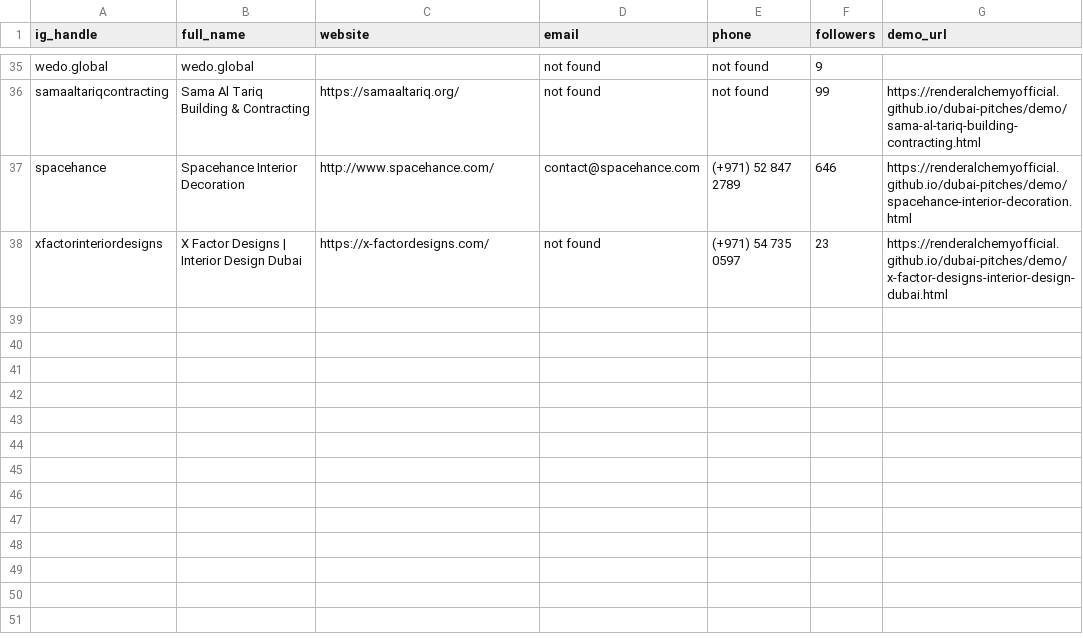
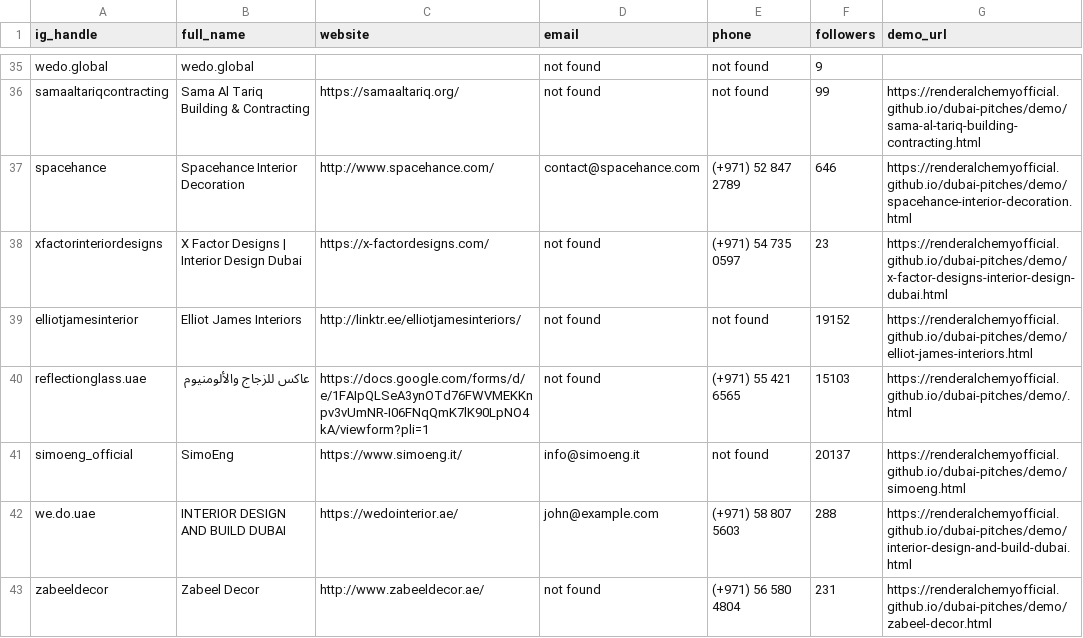
Before and after one commit to renderalchemyofficial/dubai-pitches, a CSV file: instagram_leads.csv, drawn as a sheet; only a part is shown, gaps mark what is left out; the diff names each change by its address in the sheet, - before the commit and + after, or states it on an @@ line.

Commit message:
Instagram run 2026-06-22: batch 2

```diff
--- a/instagram_leads.csv
+++ b/instagram_leads.csv
+row 39: elliotjamesinterior | Elliot James Interiors | http://linktr.ee/elliotjamesinteriors/ | not found | not found | 19152 | https://renderalchemyofficial.github.io/dubai-pitches/demo/elliot-james-interiors.html
+row 40: reflectionglass.uae | عاکس للزجاج والألومنيوم | https://docs.google.com/forms/d/e/1FAIpQLSeA3ynOTd76FWVMEKKnpv3vUmNR-I06FNqQmK7lK90LpNO4kA/viewform?pli=1 | not found | (+971) 55 421 6565 | 15103 | https://renderalchemyofficial.github.io/dubai-pitches/demo/.html
+row 41: simoeng_official | SimoEng | https://www.simoeng.it/ | info@simoeng.it | not found | 20137 | https://renderalchemyofficial.github.io/dubai-pitches/demo/simoeng.html
+row 42: we.do.uae | INTERIOR DESIGN AND BUILD DUBAI | https://wedointerior.ae/ | john@example.com | (+971) 58 807 5603 | 288 | https://renderalchemyofficial.github.io/dubai-pitches/demo/interior-design-and-build-dubai.html
+row 43: zabeeldecor | Zabeel Decor | http://www.zabeeldecor.ae/ | not found | (+971) 56 580 4804 | 231 | https://renderalchemyofficial.github.io/dubai-pitches/demo/zabeel-decor.html
```
